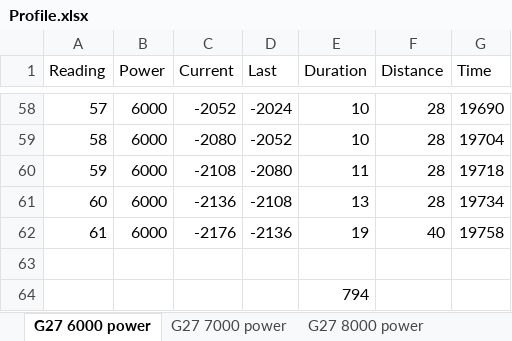
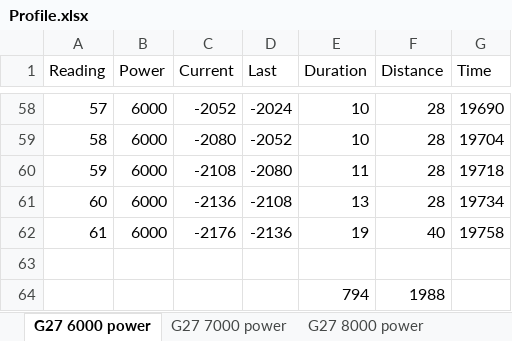
Before and after one commit to 18684092/Steering-Wheel-Project, an Excel workbook: G27 Profile/Profile.xlsx, sheet G27 6000 power, drawn as a sheet; only a part is shown, gaps mark what is left out; values as stored, in another font and other column widths than the file's, no borders; charts and pictures and table styles not drawn; the diff names each change by its address in the sheet, - before the commit and + after, or states it on an @@ line.

```diff
--- a/G27 Profile/Profile.xlsx (sheet G27 6000 power)
+++ b/G27 Profile/Profile.xlsx (sheet G27 6000 power)
-F64 (Distance): (empty)
+F64 (Distance): 1988
```
Also changed, not shown: sheet G27 32000 power, sheet Andy 90 degrees, sheet G27 17000 power, other sheet tabs, charts or pictures, 56 other files.
